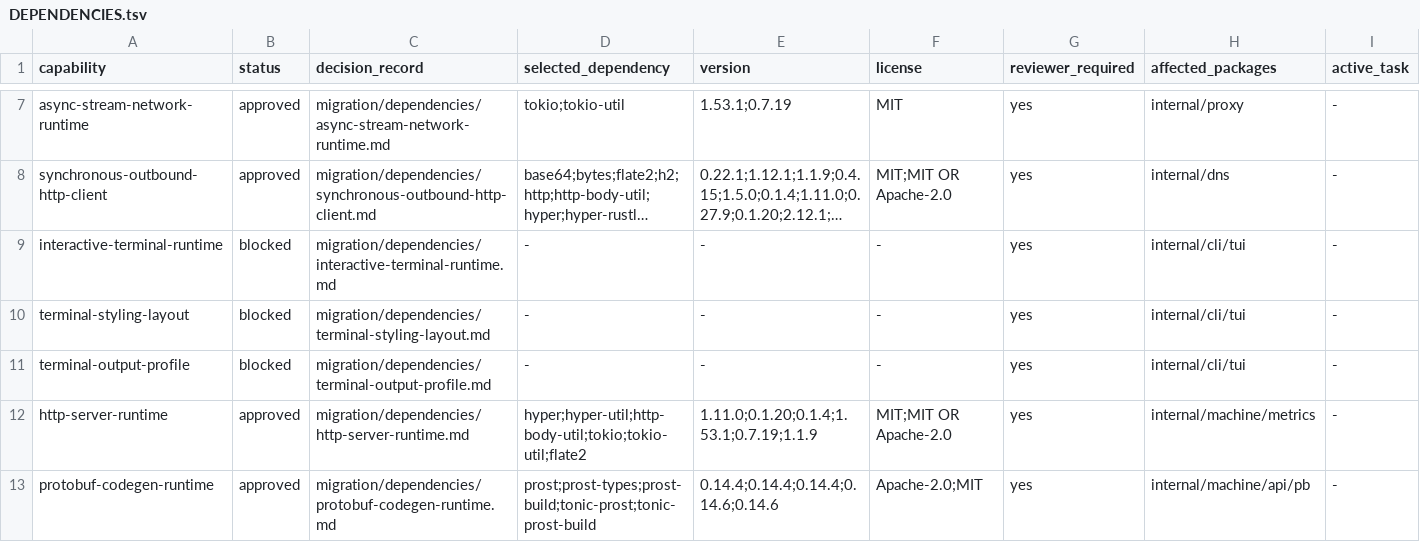
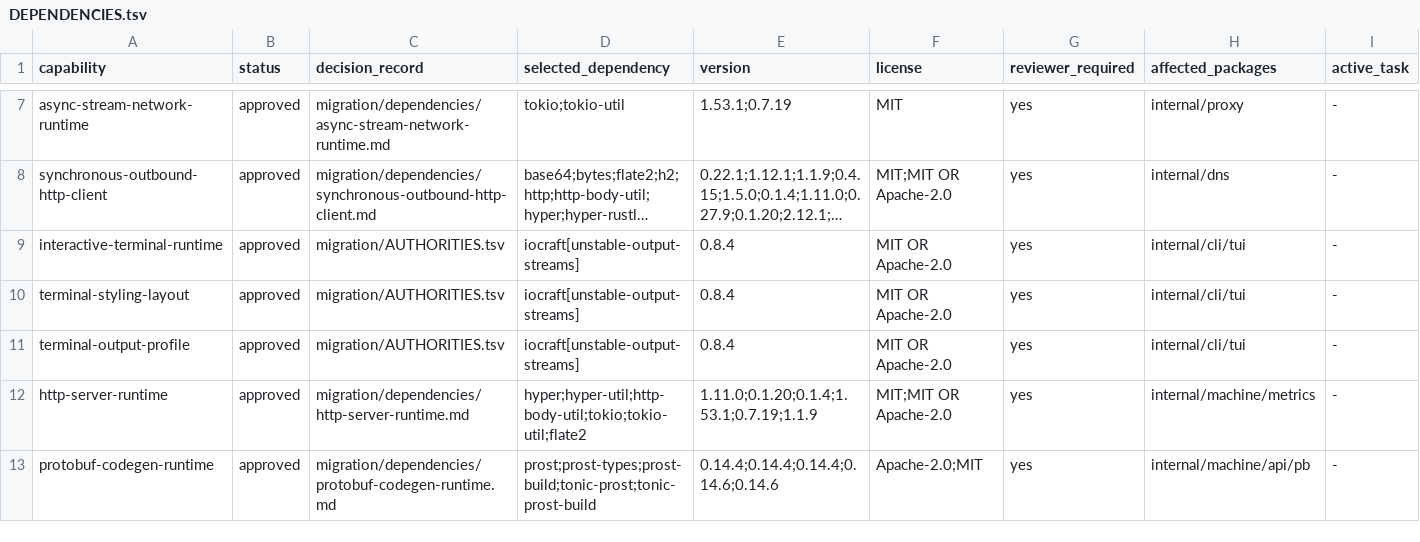
Before and after one commit to getployz/ployz-rust-port, a TSV file: migration/DEPENDENCIES.tsv, drawn as a sheet; only a part is shown, gaps mark what is left out; long unchanged cells end in …; the diff names each change by its address in the sheet, - before the commit and + after, or states it on an @@ line.

```diff
--- a/migration/DEPENDENCIES.tsv
+++ b/migration/DEPENDENCIES.tsv
-B9:B11 (status): blocked
+B9:B11 (status): approved
-C9 (decision_record): migration/dependencies/interactive-terminal-runtime.md
+C9 (decision_record): migration/AUTHORITIES.tsv
-D9:D11 (selected_dependency): -
+D9:D11 (selected_dependency): iocraft[unstable-output-streams]
-E9:E11 (version): -
+E9:E11 (version): 0.8.4
-F9:F11 (license): -
+F9:F11 (license): MIT OR Apache-2.0
-C10 (decision_record): migration/dependencies/terminal-styling-layout.md
+C10 (decision_record): migration/AUTHORITIES.tsv
-C11 (decision_record): migration/dependencies/terminal-output-profile.md
+C11 (decision_record): migration/AUTHORITIES.tsv
```
Also changed, not shown: migration/AUTHORITIES.tsv, migration/PACKAGES.tsv, 1 other file.
